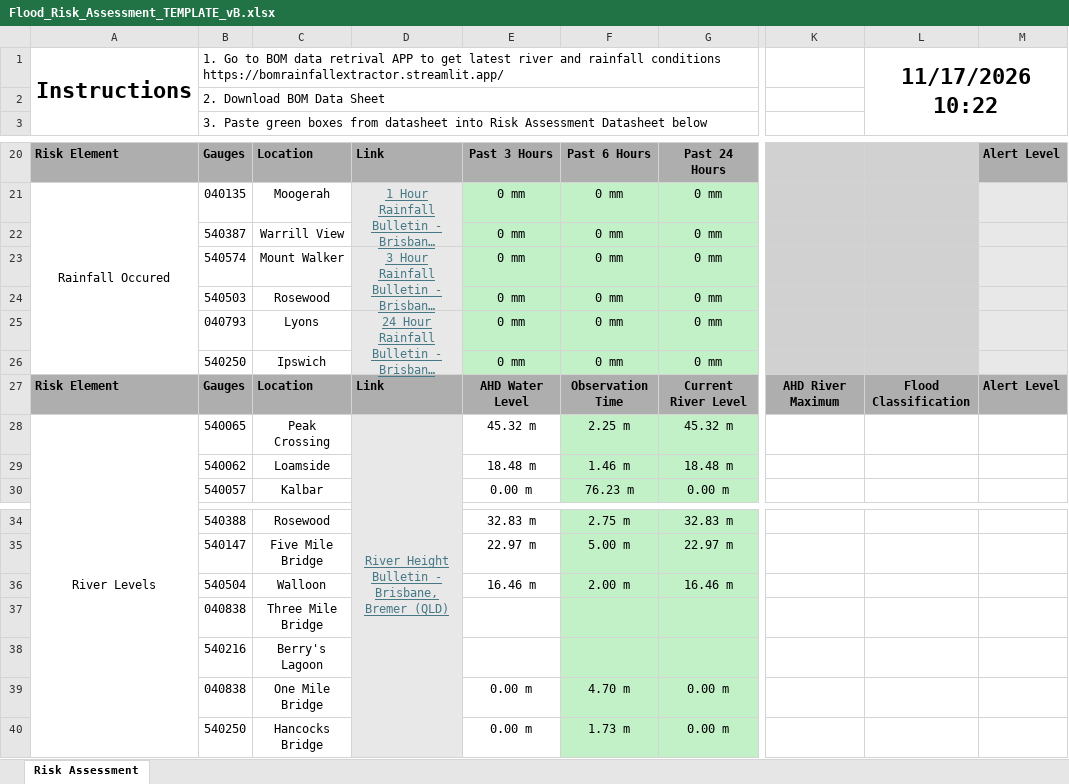
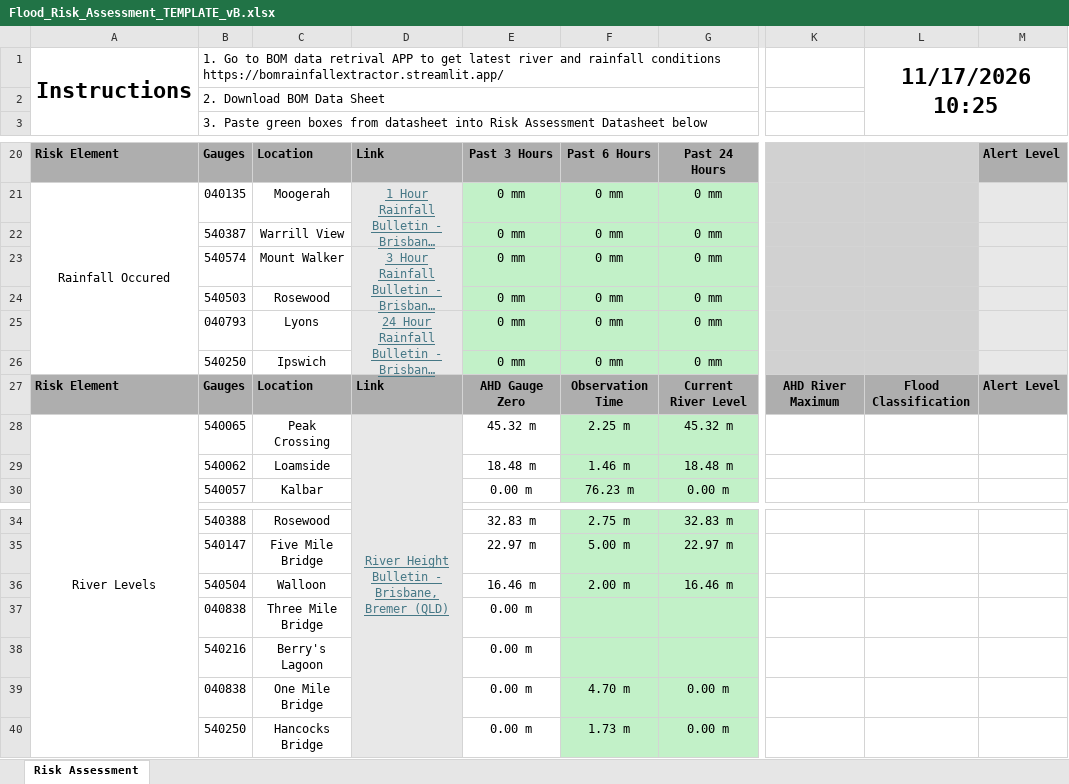
Before and after one commit to KINGHOWSTC/bom-rainfall-extractor, an Excel workbook: Flood_Risk_Assessment_TEMPLATE_vB.xlsx, sheet Risk Assessment, drawn as a sheet; only a part is shown, gaps mark what is left out; long unchanged cells end in …; values as stored, in another font and other column widths than the file's, no borders; conditional formats not drawn; the diff names each change by its address in the sheet, - before the commit and + after, or states it on an @@ line.

Commit message:
Add files via upload

```diff
--- a/Flood_Risk_Assessment_TEMPLATE_vB.xlsx (sheet Risk Assessment)
+++ b/Flood_Risk_Assessment_TEMPLATE_vB.xlsx (sheet Risk Assessment)
-L1: 11/17/2026 10:22
+L1: 11/17/2026 10:25
-E27: AHD Water Level
+E27: AHD Gauge Zero
-E37:E38: (empty)
+E37:E38: 0.00 m
```
